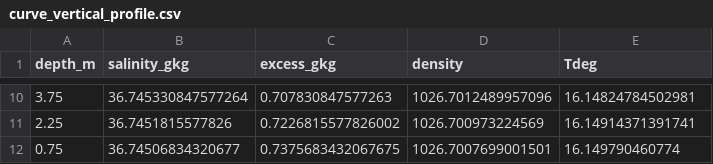
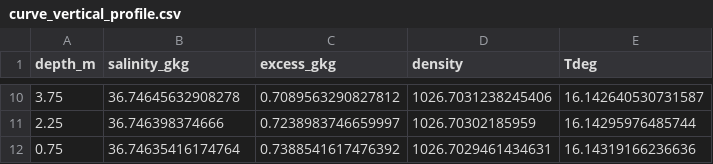
Before and after one commit to samuelakosaonyejekwe/brine-analysis-sam, a CSV file: nereid_output/curve_vertical_profile.csv, drawn as a sheet; only a part is shown, gaps mark what is left out; the diff covers the shown part only.

```diff
--- a/nereid_output/curve_vertical_profile.csv
+++ b/nereid_output/curve_vertical_profile.csv
@@ -10,3 +10,3 @@ depth_m,salinity_gkg,excess_gkg,density,Tdeg
-3.75,36.745330847577264,0.707830847577263,1026.7012489957096,16.14824784502981
-2.25,36.7451815577826,0.7226815577826002,1026.700973224569,16.14914371391741
-0.75,36.74506834320677,0.7375683432067675,1026.7007699001501,16.149790460774
+3.75,36.74645632908278,0.7089563290827812,1026.7031238245406,16.142640530731587
+2.25,36.746398374666,0.7238983746659997,1026.70302185959,16.14295976485744
+0.75,36.74635416174764,0.7388541617476392,1026.7029461434631,16.14319166236636
```
Also changed, not shown: 32 edited cells elsewhere in this file, nereid_output/curve_centerline.csv, nereid_output/metrics_timeseries.csv, 23 other files.
